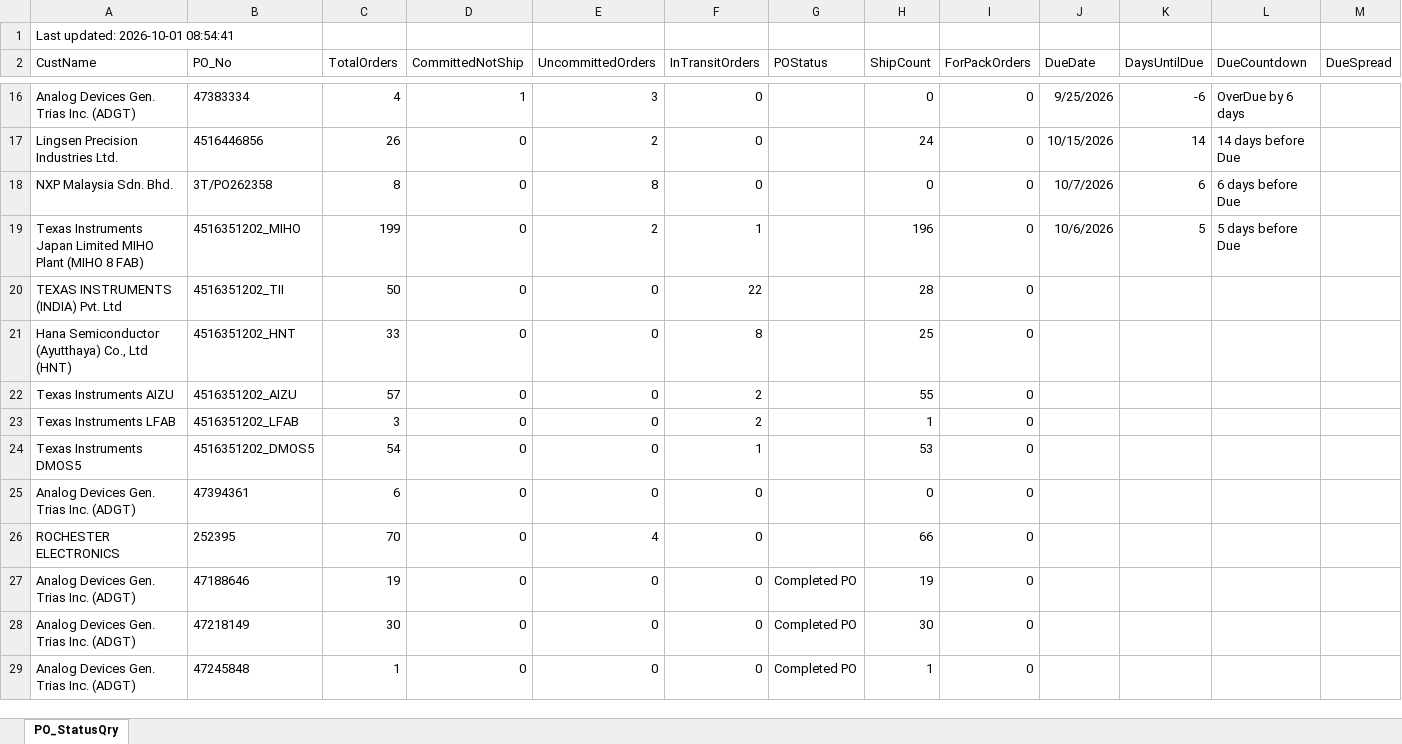
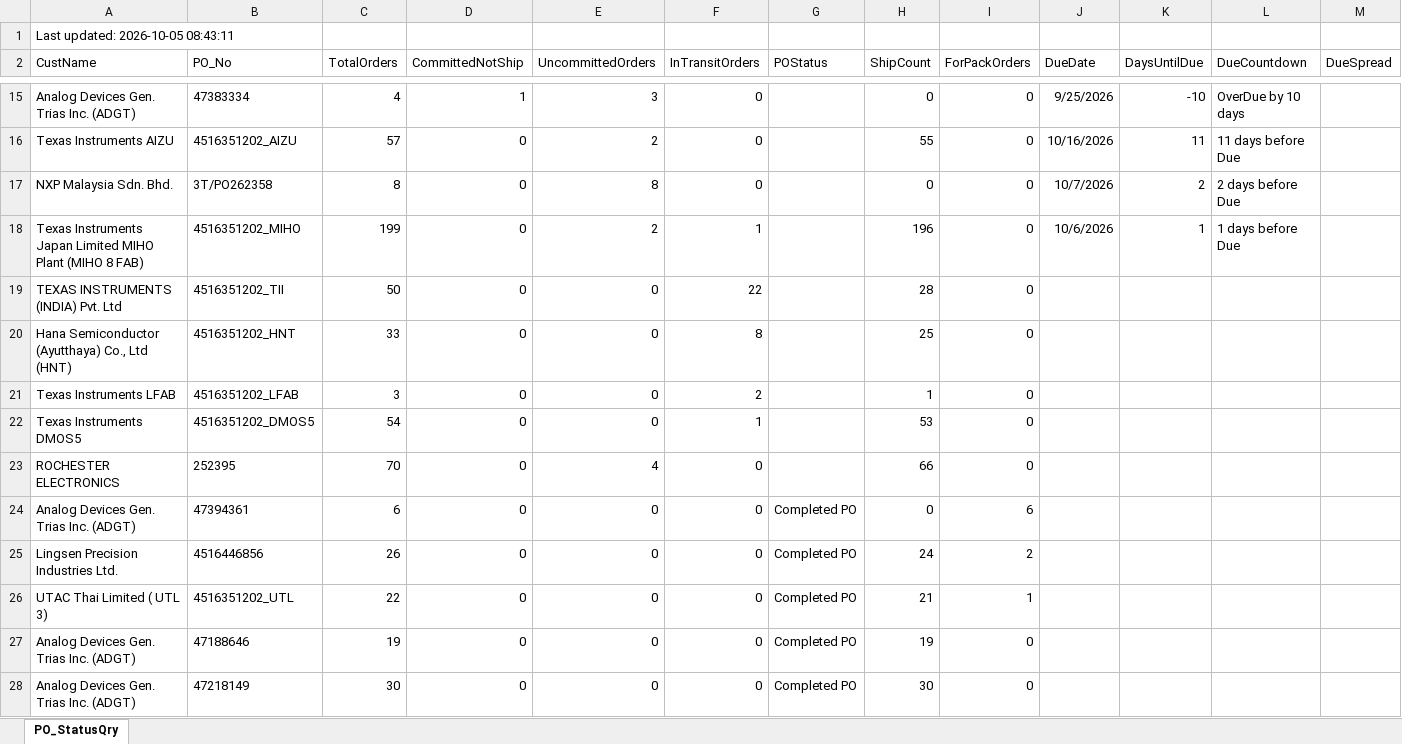
Before and after one commit to esolon/po-status-auto, an Excel workbook: po-status.xlsx, sheet PO_StatusQry, drawn as a sheet; only a part is shown, gaps mark what is left out; the shorter side is filled out with more unchanged rows; values as stored, in another font and other column widths than the file's, no borders; removed rows and columns are numbered as before the commit, all else as after; the diff covers the shown part only; the diff names each change by its address in the sheet, - before the commit and + after, or states it on an @@ line.

Commit message:
≡ƒÜÇ PO Status update via batch

```diff
--- a/po-status.xlsx (sheet PO_StatusQry)
+++ b/po-status.xlsx (sheet PO_StatusQry)
-A1 (CustName): Last updated: 2026-10-01 08:54:41
+A1 (CustName): Last updated: 2026-10-05 08:43:11
-K15 (DaysUntilDue): -6
+K15 (DaysUntilDue): -10
-L15 (DueCountdown): OverDue by 6 days
+L15 (DueCountdown): OverDue by 10 days
-row 17: Lingsen Precision Industries Ltd. | 4516446856 | 26 | 0 | 2 | 0 |  | 24 | 0 | 10/15/2026 | 14 | 14 days before Due
+row 16: Texas Instruments AIZU | 4516351202_AIZU | 57 | 0 | 2 | 0 |  | 55 | 0 | 10/16/2026 | 11 | 11 days before Due
-K17 (DaysUntilDue): 6
+K17 (DaysUntilDue): 2
-L17 (DueCountdown): 6 days before Due
+L17 (DueCountdown): 2 days before Due
-K18 (DaysUntilDue): 5
+K18 (DaysUntilDue): 1
-L18 (DueCountdown): 5 days before Due
+L18 (DueCountdown): 1 days before Due
-row 22: Texas Instruments AIZU | 4516351202_AIZU | 57 | 0 | 0 | 2 |  | 55 | 0
-row 25: Analog Devices Gen. Trias Inc. (ADGT) | 47394361 | 6 | 0 | 0 | 0 |  | 0 | 0
+row 24: Analog Devices Gen. Trias Inc. (ADGT) | 47394361 | 6 | 0 | 0 | 0 | Completed PO | 0 | 6
+row 25: Lingsen Precision Industries Ltd. | 4516446856 | 26 | 0 | 0 | 0 | Completed PO | 24 | 2
+row 26: UTAC Thai Limited ( UTL 3) | 4516351202_UTL | 22 | 0 | 0 | 0 | Completed PO | 21 | 1
```
Also changed, not shown: 1 removed row and 39 edited cells elsewhere in this sheet, 1 other file.
